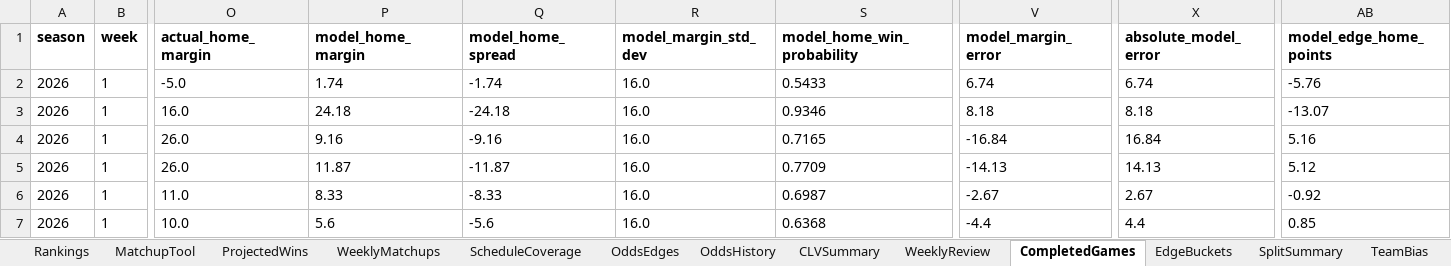
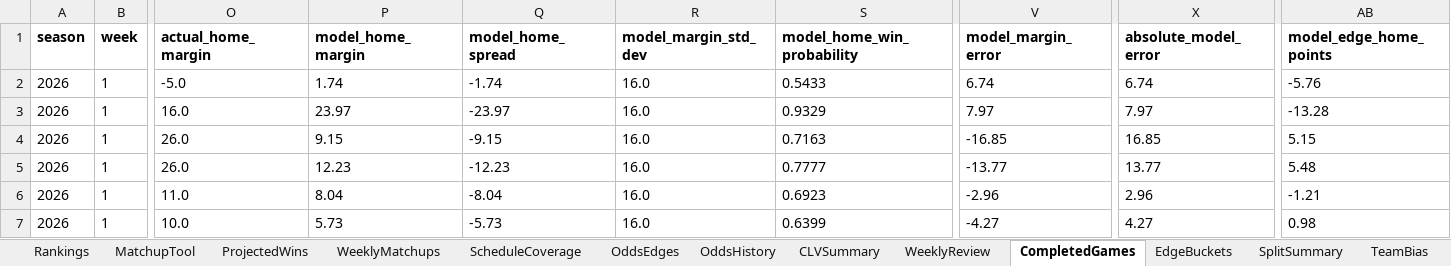
Before and after one commit to Niekamp22/College-Football-Power-Rankings, an Excel workbook: output/power_ratings_master.xlsx, sheet CompletedGames, drawn as a sheet; only a part is shown, gaps mark what is left out; values as stored, in another font and other column widths than the file's, no borders; the diff covers the shown part only; the diff names each change by its address in the sheet, - before the commit and + after, or states it on an @@ line.

```diff
--- a/output/power_ratings_master.xlsx (sheet CompletedGames)
+++ b/output/power_ratings_master.xlsx (sheet CompletedGames)
-P3 (model_home_margin): 24.18
+P3 (model_home_margin): 23.97
-Q3 (model_home_spread): -24.18
+Q3 (model_home_spread): -23.97
-S3 (model_home_win_probability): 0.9346
+S3 (model_home_win_probability): 0.9329
-V3 (model_margin_error): 8.18
+V3 (model_margin_error): 7.97
-X3 (absolute_model_error): 8.18
+X3 (absolute_model_error): 7.97
-AB3 (model_edge_home_points): -13.07
+AB3 (model_edge_home_points): -13.28
-P4 (model_home_margin): 9.16
+P4 (model_home_margin): 9.15
-Q4 (model_home_spread): -9.16
+Q4 (model_home_spread): -9.15
-S4 (model_home_win_probability): 0.7165
+S4 (model_home_win_probability): 0.7163
-V4 (model_margin_error): -16.84
+V4 (model_margin_error): -16.85
-X4 (absolute_model_error): 16.84
+X4 (absolute_model_error): 16.85
-AB4 (model_edge_home_points): 5.16
+AB4 (model_edge_home_points): 5.15
-P5 (model_home_margin): 11.87
+P5 (model_home_margin): 12.23
-Q5 (model_home_spread): -11.87
+Q5 (model_home_spread): -12.23
-S5 (model_home_win_probability): 0.7709
+S5 (model_home_win_probability): 0.7777
-V5 (model_margin_error): -14.13
+V5 (model_margin_error): -13.77
-X5 (absolute_model_error): 14.13
+X5 (absolute_model_error): 13.77
-AB5 (model_edge_home_points): 5.12
+AB5 (model_edge_home_points): 5.48
-P6 (model_home_margin): 8.33
+P6 (model_home_margin): 8.04
-Q6 (model_home_spread): -8.33
+Q6 (model_home_spread): -8.04
-S6 (model_home_win_probability): 0.6987
+S6 (model_home_win_probability): 0.6923
-V6 (model_margin_error): -2.67
+V6 (model_margin_error): -2.96
-X6 (absolute_model_error): 2.67
+X6 (absolute_model_error): 2.96
-AB6 (model_edge_home_points): -0.92
+AB6 (model_edge_home_points): -1.21
-P7 (model_home_margin): 5.6
+P7 (model_home_margin): 5.73
-Q7 (model_home_spread): -5.6
+Q7 (model_home_spread): -5.73
-S7 (model_home_win_probability): 0.6368
+S7 (model_home_win_probability): 0.6399
-V7 (model_margin_error): -4.4
+V7 (model_margin_error): -4.27
-X7 (absolute_model_error): 4.4
+X7 (absolute_model_error): 4.27
-AB7 (model_edge_home_points): 0.85
+AB7 (model_edge_home_points): 0.98
```
Also changed, not shown: 1494 edited cells elsewhere in this sheet, sheet WeeklyMatchups, sheet OddsEdges, sheet Rankings, sheet TeamBias, sheet ProjectedWins, sheet OddsHistory, 9 more sheets, output/power_ratings_final.xlsx, 19 other files.
